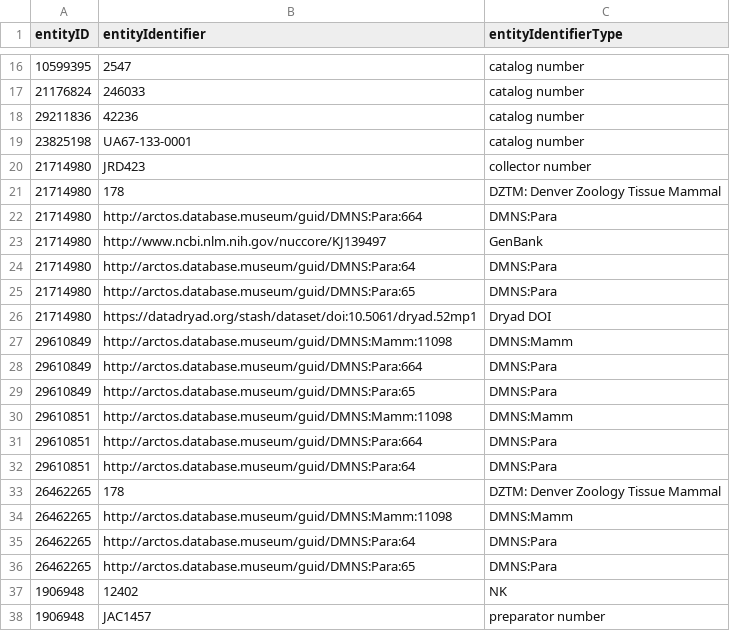
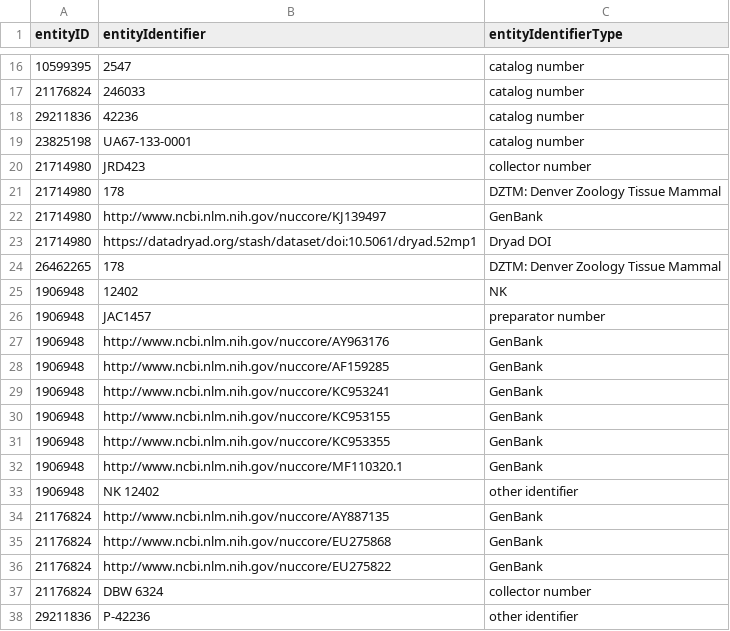
Before and after one commit to gbif/model-tests, a CSV file: arctos/files/entity_identifier.csv, drawn as a sheet; only a part is shown, gaps mark what is left out; the shorter side is filled out with more unchanged rows.

Commit message:
Removing spurious identifiers.

```diff
--- a/arctos/files/entity_identifier.csv
+++ b/arctos/files/entity_identifier.csv
@@ -21,17 +21,5 @@ entityID,entityIdentifier,entityIdentifierType
 21714980,178,DZTM: Denver Zoology Tissue Mammal
-21714980,http://arctos.database.museum/guid/DMNS:Para:664,DMNS:Para
 21714980,http://www.ncbi.nlm.nih.gov/nuccore/KJ139497,GenBank
-21714980,http://arctos.database.museum/guid/DMNS:Para:64,DMNS:Para
-21714980,http://arctos.database.museum/guid/DMNS:Para:65,DMNS:Para
 21714980,https://datadryad.org/stash/dataset/doi:10.5061/dryad.52mp1,Dryad DOI
-29610849,http://arctos.database.museum/guid/DMNS:Mamm:11098,DMNS:Mamm
-29610849,http://arctos.database.museum/guid/DMNS:Para:664,DMNS:Para
-29610849,http://arctos.database.museum/guid/DMNS:Para:65,DMNS:Para
-29610851,http://arctos.database.museum/guid/DMNS:Mamm:11098,DMNS:Mamm
-29610851,http://arctos.database.museum/guid/DMNS:Para:664,DMNS:Para
-29610851,http://arctos.database.museum/guid/DMNS:Para:64,DMNS:Para
 26462265,178,DZTM: Denver Zoology Tissue Mammal
-26462265,http://arctos.database.museum/guid/DMNS:Mamm:11098,DMNS:Mamm
-26462265,http://arctos.database.museum/guid/DMNS:Para:64,DMNS:Para
-26462265,http://arctos.database.museum/guid/DMNS:Para:65,DMNS:Para
 1906948,12402,NK
```
